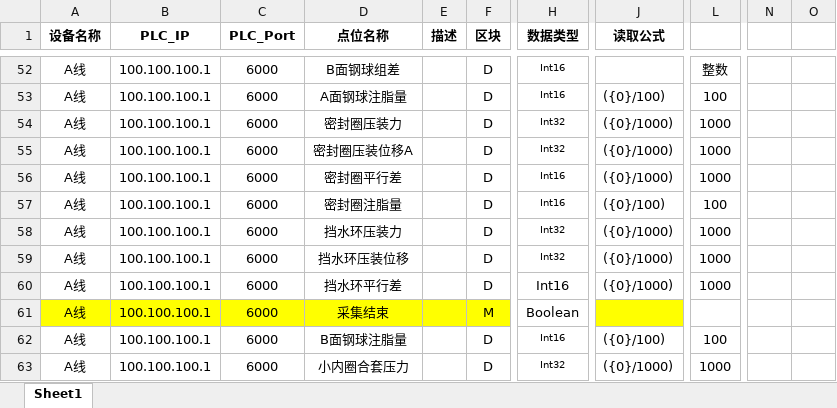
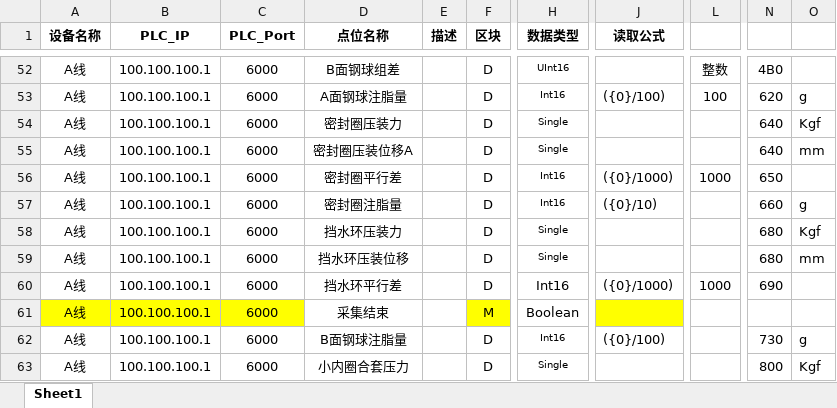
Before and after one commit to Jaydon-dev-code/NTP, an Excel workbook: doc/6-3#装配线/点位信息.xlsx, sheet Sheet1, drawn as a sheet; only a part is shown, gaps mark what is left out; values as stored, in another font and other column widths than the file's, no borders; conditional formats not drawn; the diff covers the shown part only; the diff names each change by its address in the sheet, - before the commit and + after, or states it on an @@ line.

```diff
--- a/doc/6-3#装配线/点位信息.xlsx (sheet Sheet1)
+++ b/doc/6-3#装配线/点位信息.xlsx (sheet Sheet1)
-H52 (数据类型): Int16
+H52 (数据类型): UInt16
-N52: (empty)
+N52: 4B0
-N53: (empty)
+N53: 620
-O53: (empty)
+O53: g
-H54:H55 (数据类型): Int32
+H54:H55 (数据类型): Single
-J54:J55 (读取公式): ({0}/1000)
+J54:J55 (读取公式): (empty)
-L54:L55: 1000
+L54:L55: (empty)
-N54:N55: (empty)
+N54:N55: 640
-O54: (empty)
+O54: Kgf
-O55: (empty)
+O55: mm
-N56: (empty)
+N56: 650
-J57 (读取公式): ({0}/100)
+J57 (读取公式): ({0}/10)
-L57: 100
+L57: (empty)
-N57: (empty)
+N57: 660
-O57: (empty)
+O57: g
-H58:H59 (数据类型): Int32
+H58:H59 (数据类型): Single
-J58:J59 (读取公式): ({0}/1000)
+J58:J59 (读取公式): (empty)
-L58:L59: 1000
+L58:L59: (empty)
-N58:N59: (empty)
+N58:N59: 680
-O58: (empty)
+O58: Kgf
-O59: (empty)
+O59: mm
-N60: (empty)
+N60: 690
-D61:E61 fill: #FFFF00
+D61:E61 fill: none
-L62: 100
+L62: (empty)
-N62: (empty)
+N62: 730
-O62: (empty)
+O62: g
-H63 (数据类型): Int32
+H63 (数据类型): Single
-J63 (读取公式): ({0}/1000)
+J63 (读取公式): (empty)
-L63: 1000
+L63: (empty)
-N63: (empty)
+N63: 800
-O63: (empty)
+O63: Kgf
```
Also changed, not shown: 1 added row, 78 edited cells and cell formats elsewhere in this sheet.
